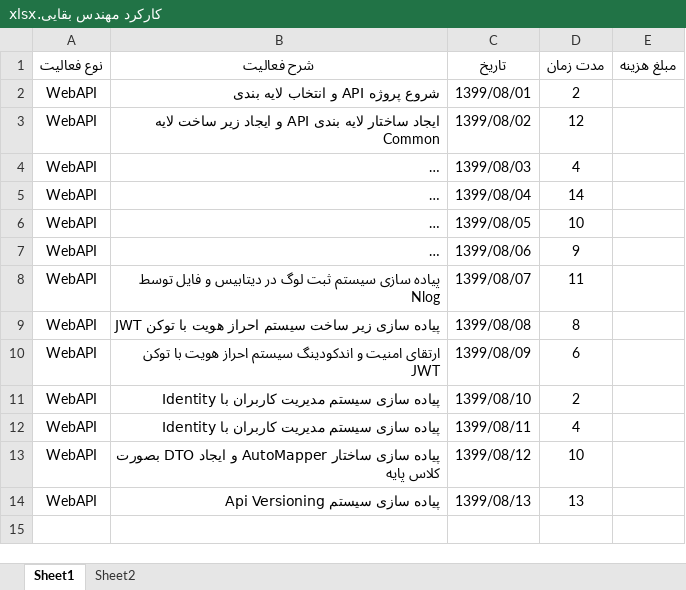
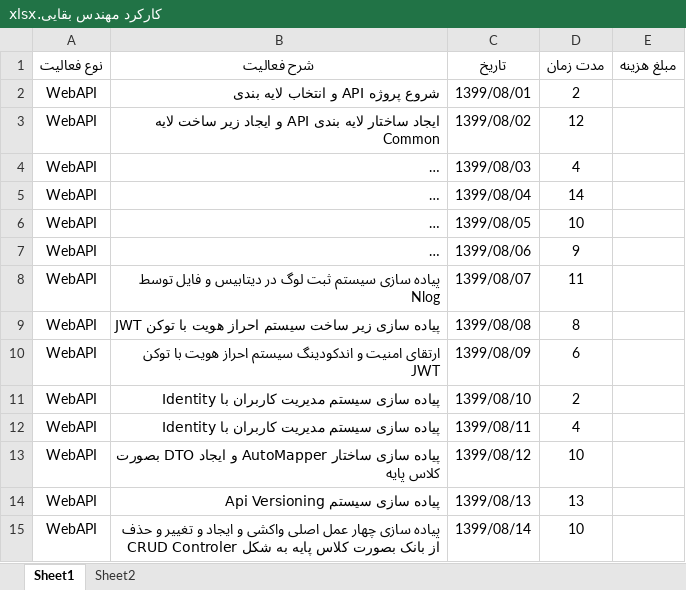
Before and after one commit to BaharanSystems/Documents, an Excel workbook: امور پرسنلی/مهندس بقایی/کارکرد مهندس بقایی.xlsx, sheet Sheet1, drawn as a sheet; long unchanged cells end in …; values as stored, in another font and other column widths than the file's, no borders; table styles not drawn; the diff names each change by its address in the sheet, - before the commit and + after, or states it on an @@ line.

Commit message:
Crud Controller

```diff
--- a/امور پرسنلی/مهندس بقایی/کارکرد مهندس بقایی.xlsx (sheet Sheet1)
+++ b/امور پرسنلی/مهندس بقایی/کارکرد مهندس بقایی.xlsx (sheet Sheet1)
+row 15: WebAPI | پیاده سازی چهار عمل اصلی واکشی و ایجاد و تغییر و حذف از بانک بصورت کلاس پایه به شکل CRUD Controler | 1399/08/14 | 10
```
